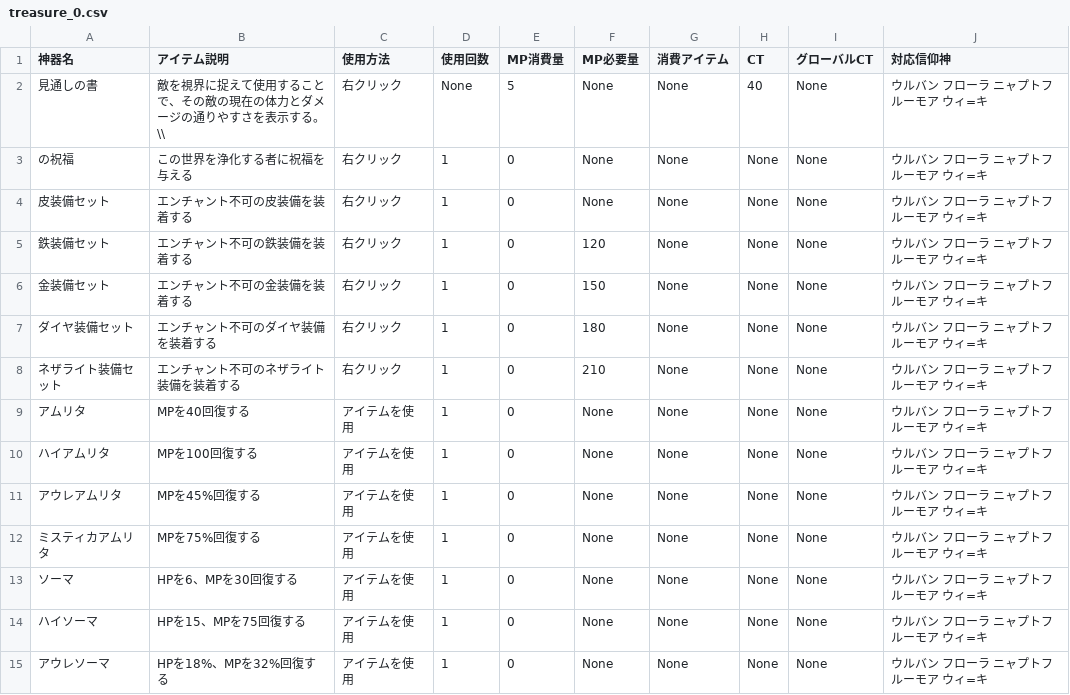
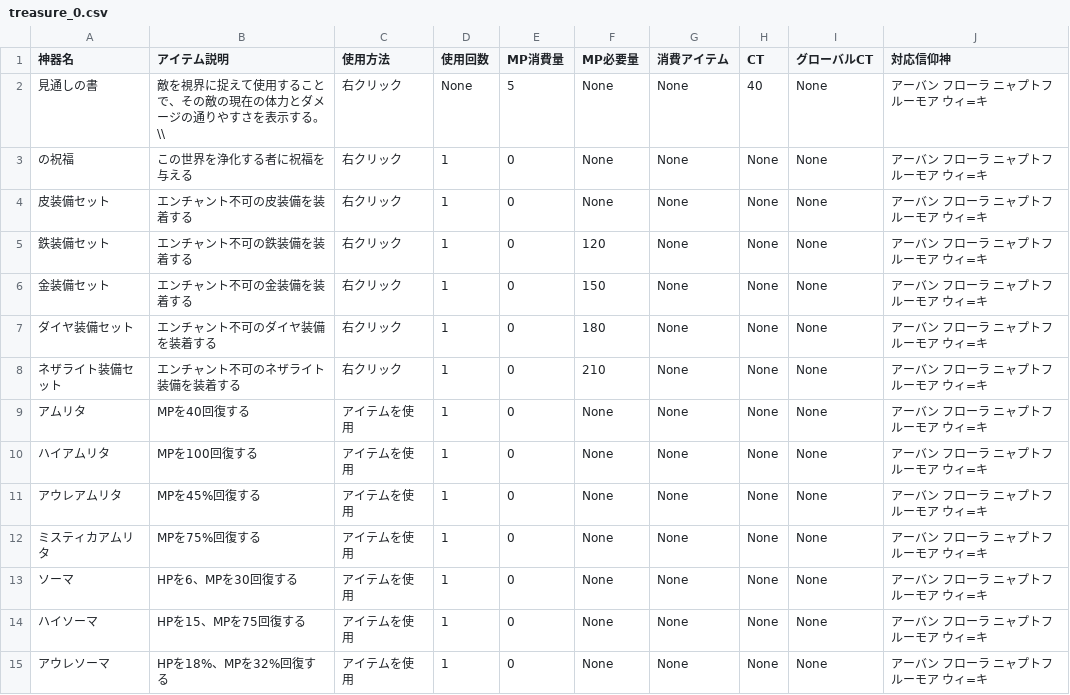
Before and after one commit to 0kq-github/tsb_treasure, a CSV file: export/treasure_0.csv, drawn as a sheet; only a part is shown; the diff covers the shown part only.

```diff
--- a/export/treasure_0.csv
+++ b/export/treasure_0.csv
@@ -1,15 +1,15 @@
 神器名,アイテム説明,使用方法,使用回数,MP消費量,MP必要量,消費アイテム,CT,グローバルCT,対応信仰神
-見通しの書,敵を視界に捉えて使用することで、その敵の現在の体力とダメージの通りやすさを表示する。\\,右クリック,None,5,None,None,40,None,ウルバン フローラ ニャプトフ ルーモア ウィ=キ
-の祝福,この世界を浄化する者に祝福を与える,右クリック,1,0,None,None,None,None,ウルバン フローラ ニャプトフ ルーモア ウィ=キ
-皮装備セット,エンチャント不可の皮装備を装着する,右クリック,1,0,None,None,None,None,ウルバン フローラ ニャプトフ ルーモア ウィ=キ
-鉄装備セット,エンチャント不可の鉄装備を装着する,右クリック,1,0,120,None,None,None,ウルバン フローラ ニャプトフ ルーモア ウィ=キ
-金装備セット,エンチャント不可の金装備を装着する,右クリック,1,0,150,None,None,None,ウルバン フローラ ニャプトフ ルーモア ウィ=キ
-ダイヤ装備セット,エンチャント不可のダイヤ装備を装着する,右クリック,1,0,180,None,None,None,ウルバン フローラ ニャプトフ ルーモア ウィ=キ
-ネザライト装備セット,エンチャント不可のネザライト装備を装着する,右クリック,1,0,210,None,None,None,ウルバン フローラ ニャプトフ ルーモア ウィ=キ
-アムリタ,MPを40回復する,アイテムを使用,1,0,None,None,None,None,ウルバン フローラ ニャプトフ ルーモア ウィ=キ
-ハイアムリタ,MPを100回復する,アイテムを使用,1,0,None,None,None,None,ウルバン フローラ ニャプトフ ルーモア ウィ=キ
-アウレアムリタ,MPを45%回復する,アイテムを使用,1,0,None,None,None,None,ウルバン フローラ ニャプトフ ルーモア ウィ=キ
-ミスティカアムリタ,MPを75%回復する,アイテムを使用,1,0,None,None,None,None,ウルバン フローラ ニャプトフ ルーモア ウィ=キ
-ソーマ,HPを6、MPを30回復する,アイテムを使用,1,0,None,None,None,None,ウルバン フローラ ニャプトフ ルーモア ウィ=キ
-ハイソーマ,HPを15、MPを75回復する,アイテムを使用,1,0,None,None,None,None,ウルバン フローラ ニャプトフ ルーモア ウィ=キ
-アウレソーマ,HPを18%、MPを32%回復する,アイテムを使用,1,0,None,None,None,None,ウルバン フローラ ニャプトフ ルーモア ウィ=キ
+見通しの書,敵を視界に捉えて使用することで、その敵の現在の体力とダメージの通りやすさを表示する。\\,右クリック,None,5,None,None,40,None,アーバン フローラ ニャプトフ ルーモア ウィ=キ
+の祝福,この世界を浄化する者に祝福を与える,右クリック,1,0,None,None,None,None,アーバン フローラ ニャプトフ ルーモア ウィ=キ
+皮装備セット,エンチャント不可の皮装備を装着する,右クリック,1,0,None,None,None,None,アーバン フローラ ニャプトフ ルーモア ウィ=キ
+鉄装備セット,エンチャント不可の鉄装備を装着する,右クリック,1,0,120,None,None,None,アーバン フローラ ニャプトフ ルーモア ウィ=キ
+金装備セット,エンチャント不可の金装備を装着する,右クリック,1,0,150,None,None,None,アーバン フローラ ニャプトフ ルーモア ウィ=キ
+ダイヤ装備セット,エンチャント不可のダイヤ装備を装着する,右クリック,1,0,180,None,None,None,アーバン フローラ ニャプトフ ルーモア ウィ=キ
+ネザライト装備セット,エンチャント不可のネザライト装備を装着する,右クリック,1,0,210,None,None,None,アーバン フローラ ニャプトフ ルーモア ウィ=キ
+アムリタ,MPを40回復する,アイテムを使用,1,0,None,None,None,None,アーバン フローラ ニャプトフ ルーモア ウィ=キ
+ハイアムリタ,MPを100回復する,アイテムを使用,1,0,None,None,None,None,アーバン フローラ ニャプトフ ルーモア ウィ=キ
+アウレアムリタ,MPを45%回復する,アイテムを使用,1,0,None,None,None,None,アーバン フローラ ニャプトフ ルーモア ウィ=キ
+ミスティカアムリタ,MPを75%回復する,アイテムを使用,1,0,None,None,None,None,アーバン フローラ ニャプトフ ルーモア ウィ=キ
+ソーマ,HPを6、MPを30回復する,アイテムを使用,1,0,None,None,None,None,アーバン フローラ ニャプトフ ルーモア ウィ=キ
+ハイソーマ,HPを15、MPを75回復する,アイテムを使用,1,0,None,None,None,None,アーバン フローラ ニャプトフ ルーモア ウィ=キ
+アウレソーマ,HPを18%、MPを32%回復する,アイテムを使用,1,0,None,None,None,None,アーバン フローラ ニャプトフ ルーモア ウィ=キ
```
Also changed, not shown: 7 added rows and 23 edited cells elsewhere in this file, export/treasure_1.csv, export/treasure_2.csv, 2 other files.
